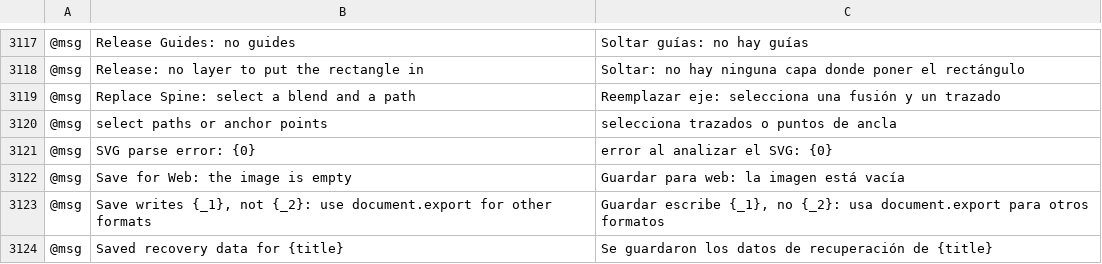
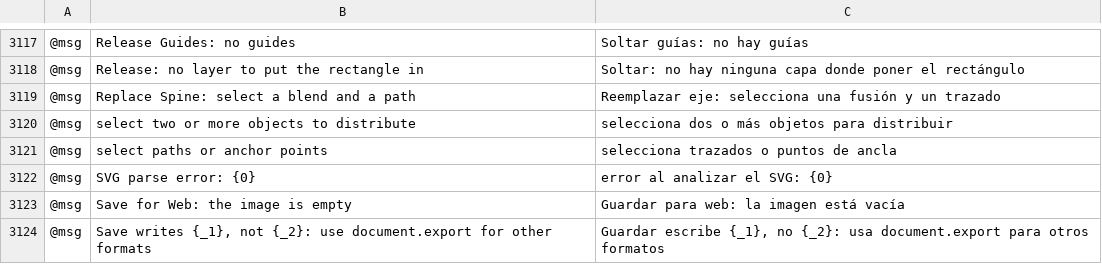
Before and after one commit to 7mz410/ShibShib-rsm, a TSV file: crates/ui-egui/src/i18n/es.tsv, drawn as a sheet; only a part is shown, gaps mark what is left out; the shorter side is filled out with more unchanged rows; the diff names each change by its address in the sheet, - before the commit and + after, or states it on an @@ line.

```diff
--- a/crates/ui-egui/src/i18n/es.tsv
+++ b/crates/ui-egui/src/i18n/es.tsv
+row 3120: @msg | select two or more objects to distribute | selecciona dos o más objetos para distribuir
```
Also changed, not shown: crates/ui-egui/src/i18n/it.tsv, 7 other files.
